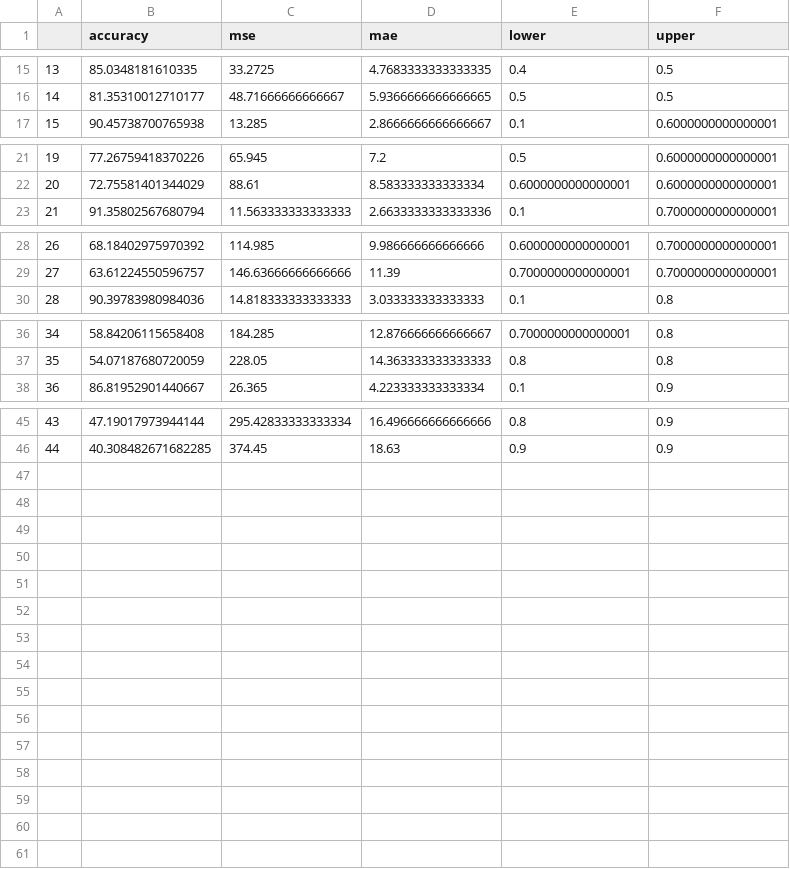
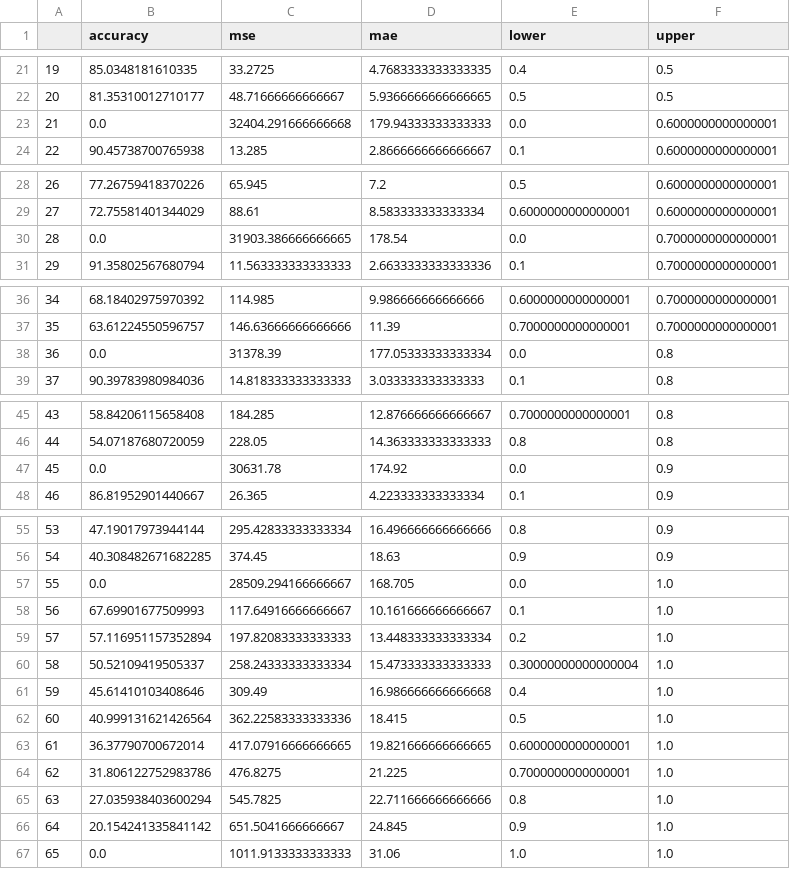
Before and after one commit to s14028/engineer, a CSV file: Practical/CNN/CNN_v9/statistics/cnn_v9_1e_6_99.csv, drawn as a sheet; only a part is shown, gaps mark what is left out; the diff covers the shown part only; the diff names each change by its address in the sheet, - before the commit and + after, or states it on an @@ line.

```diff
--- a/Practical/CNN/CNN_v9/statistics/cnn_v9_1e_6_99.csv
+++ b/Practical/CNN/CNN_v9/statistics/cnn_v9_1e_6_99.csv
@@ column A renumbered between rows 4 and 56 @@
+row 23: 21 | 0.0 | 32404.291666666668 | 179.94333333333333 | 0.0 | 0.6000000000000001
+row 30: 28 | 0.0 | 31903.386666666665 | 178.54 | 0.0 | 0.7000000000000001
+row 38: 36 | 0.0 | 31378.39 | 177.05333333333334 | 0.0 | 0.8
+row 47: 45 | 0.0 | 30631.78 | 174.92 | 0.0 | 0.9
+row 57: 55 | 0.0 | 28509.294166666667 | 168.705 | 0.0 | 1.0
+row 58: 56 | 67.69901677509993 | 117.64916666666667 | 10.161666666666667 | 0.1 | 1.0
+row 59: 57 | 57.116951157352894 | 197.82083333333333 | 13.448333333333334 | 0.2 | 1.0
+row 60: 58 | 50.52109419505337 | 258.24333333333334 | 15.473333333333333 | 0.30000000000000004 | 1.0
+row 61: 59 | 45.61410103408646 | 309.49 | 16.986666666666668 | 0.4 | 1.0
+row 62: 60 | 40.999131621426564 | 362.22583333333336 | 18.415 | 0.5 | 1.0
+row 63: 61 | 36.37790700672014 | 417.07916666666665 | 19.821666666666665 | 0.6000000000000001 | 1.0
+row 64: 62 | 31.806122752983786 | 476.8275 | 21.225 | 0.7000000000000001 | 1.0
+row 65: 63 | 27.035938403600294 | 545.7825 | 22.711666666666666 | 0.8 | 1.0
+row 66: 64 | 20.154241335841142 | 651.5041666666667 | 24.845 | 0.9 | 1.0
+row 67: 65 | 0.0 | 1011.9133333333333 | 31.06 | 1.0 | 1.0
```
Also changed, not shown: 6 added rows elsewhere in this file, Practical/CNN/CNN_v9/statistics/cnn_v9_1e_6_18.csv, Practical/CNN/CNN_v9/statistics/linear_filler_cnn_v9_1e_6_18.csv, 9 other files.
